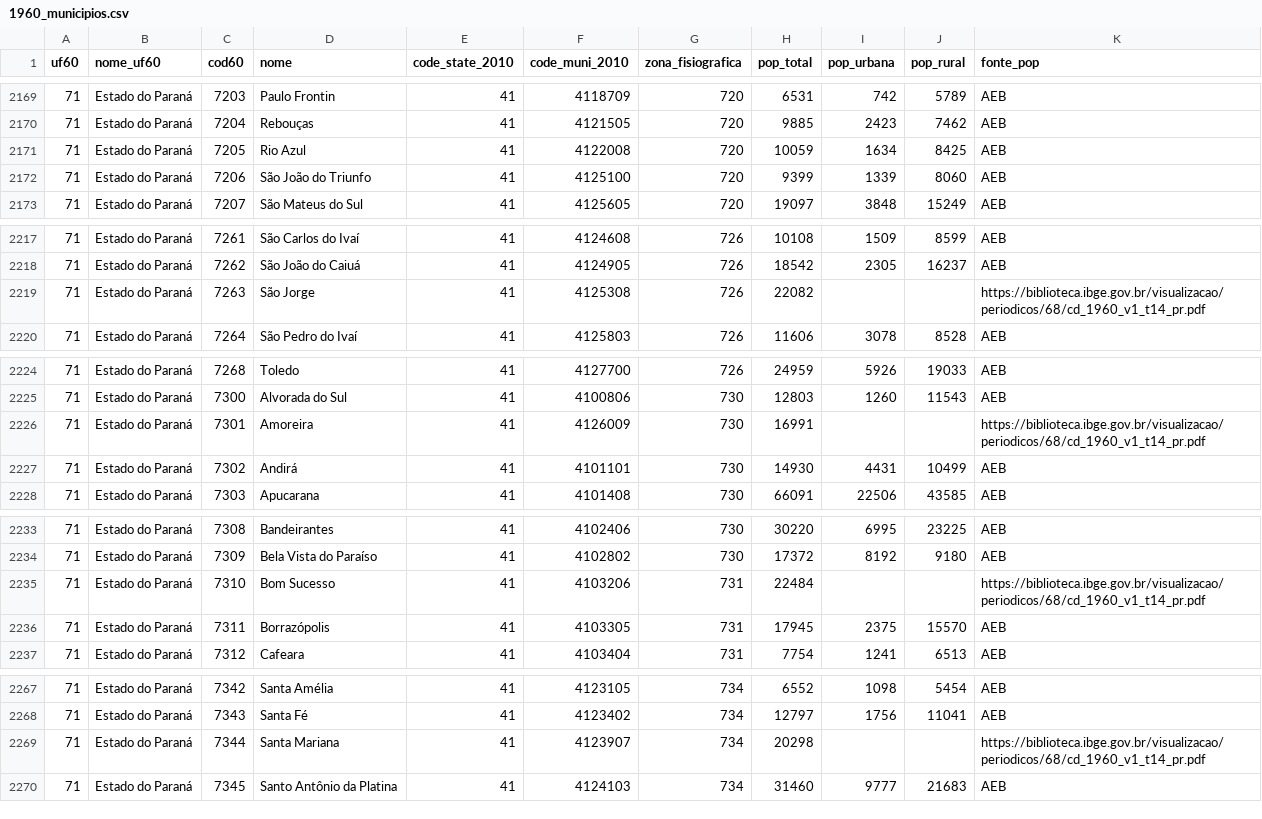
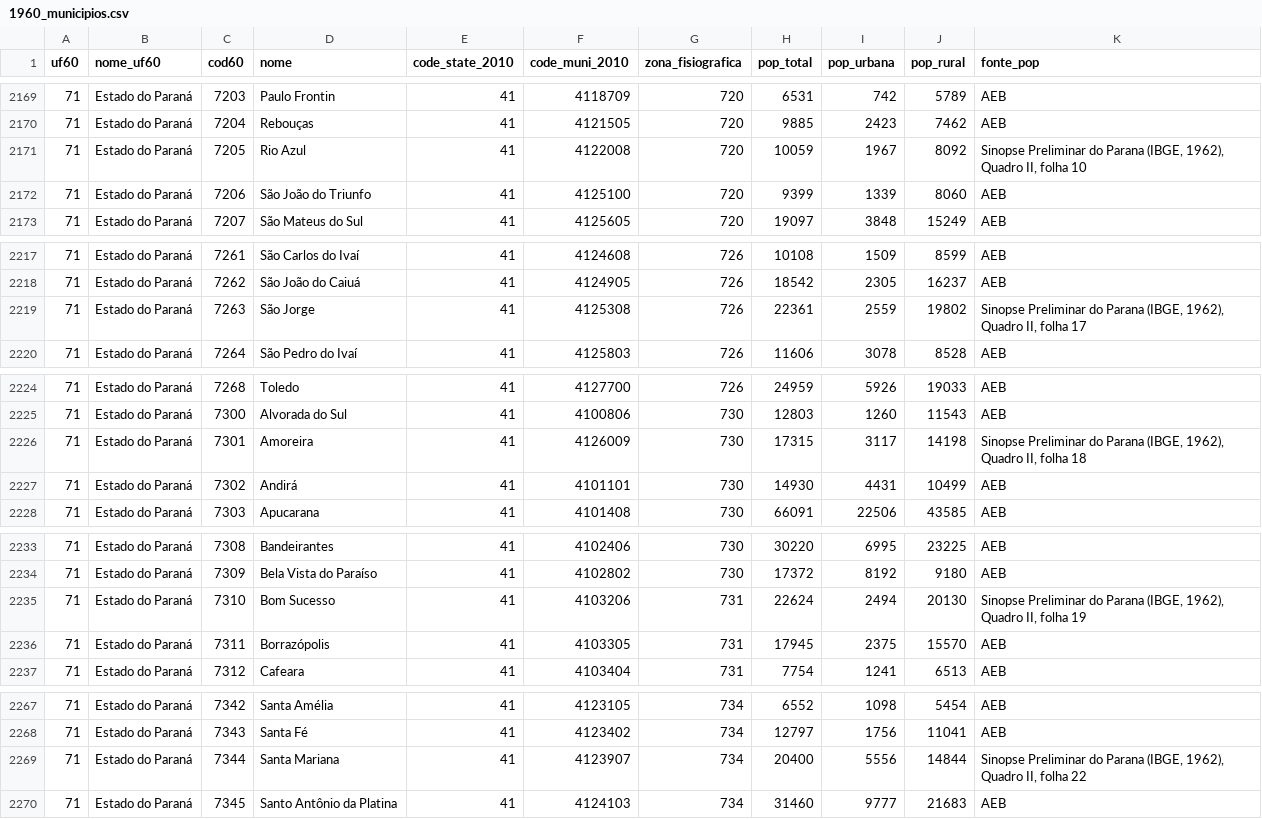
Before and after one commit to ipea/censobr_prep_data, a CSV file: read_guides/1960_municipios.csv, drawn as a sheet; only a part is shown, gaps mark what is left out; the diff covers the shown part only.

Commit message:
1960: o corte urbano/rural dos 19 municipios do Parana, pela Sinopse Preliminar
O arquivo municipal tinha 24 municipios sem o corte urbano/rural, mas so 19
eram buraco real, todos no Parana: os outros cinco -- Fernando de Noronha,
Nilopolis, Sao Joao de Meriti, Aguas de Sao Pedro e Mucurici -- tem um lado em
branco porque e zero. Os 19 sao municipios que o Anuario Estatistico nao lista,
por terem sido instalados depois da sua relacao municipal; o total deles vinha
do tomo do Volume I, que para o Parana e estimativa da amostra de 25%, enquanto
os outros 143 vem da contagem completa.

Agora os 19 vem da mesma fonte que os demais: o Quadro II da Sinopse Preliminar
do Parana (IBGE, marco de 1962), "Populacao urbana e rural e domicilios,
segundo as Zonas Fisiograficas, os Municipios e os Distritos", lido nas paginas
do folheto. Total, urbana e rural, os tres, para que o estado inteiro tenha uma
so procedencia. Cada leitura fecha urbana + rural = total.

A leitura tambem validou a transcricao anterior e corrigiu um erro nela. Quatro
zonas fisiograficas passaram a bater digito a digito com a Sinopse -- Litoral,
Alto Ribeira, Campos Gerais e Curitiba --, e a do Irati acusava 333 pessoas
trocadas entre urbana e rural: em Rio Azul o guia trazia a populacao urbana do
distrito-sede (1.634) no lugar da do municipio (1.967), sendo a diferenca o
distrito de Soares. Corrigido, a Zona do Irati fecha em 152.058 / 47.054 /
105.004.

Nenhum municipio do Parana fica sem corte. A soma do estado no guia (4.272.847)
ainda fica 4.916 abaixo da linha ESTADO da Sinopse (4.277.763), diferenca de
0,115% que vem da transcricao anterior dos outros 143 municipios e que uma
auditoria das 21 paginas do Quadro II fecharia.

```diff
--- a/read_guides/1960_municipios.csv
+++ b/read_guides/1960_municipios.csv
@@ -2170,3 +2170,3 @@
 71,Estado do Paraná,7204,Rebouças,41,4121505,720,9885,2423,7462,AEB
-71,Estado do Paraná,7205,Rio Azul,41,4122008,720,10059,1634,8425,AEB
+71,Estado do Paraná,7205,Rio Azul,41,4122008,720,10059,1967,8092,"Sinopse Preliminar do Parana (IBGE, 1962), Quadro II, folha 10"
 71,Estado do Paraná,7206,São João do Triunfo,41,4125100,720,9399,1339,8060,AEB
@@ -2218,3 +2218,3 @@
 71,Estado do Paraná,7262,São João do Caiuá,41,4124905,726,18542,2305,16237,AEB
-71,Estado do Paraná,7263,São Jorge,41,4125308,726,22082,,,https://biblioteca.ibge.gov.br/visualizacao/periodicos/68/cd_1960_v1_t14_pr.pdf
+71,Estado do Paraná,7263,São Jorge,41,4125308,726,22361,2559,19802,"Sinopse Preliminar do Parana (IBGE, 1962), Quadro II, folha 17"
 71,Estado do Paraná,7264,São Pedro do Ivaí,41,4125803,726,11606,3078,8528,AEB
@@ -2225,3 +2225,3 @@
 71,Estado do Paraná,7300,Alvorada do Sul,41,4100806,730,12803,1260,11543,AEB
-71,Estado do Paraná,7301,Amoreira,41,4126009,730,16991,,,https://biblioteca.ibge.gov.br/visualizacao/periodicos/68/cd_1960_v1_t14_pr.pdf
+71,Estado do Paraná,7301,Amoreira,41,4126009,730,17315,3117,14198,"Sinopse Preliminar do Parana (IBGE, 1962), Quadro II, folha 18"
 71,Estado do Paraná,7302,Andirá,41,4101101,730,14930,4431,10499,AEB
@@ -2234,3 +2234,3 @@
 71,Estado do Paraná,7309,Bela Vista do Paraíso,41,4102802,730,17372,8192,9180,AEB
-71,Estado do Paraná,7310,Bom Sucesso,41,4103206,731,22484,,,https://biblioteca.ibge.gov.br/visualizacao/periodicos/68/cd_1960_v1_t14_pr.pdf
+71,Estado do Paraná,7310,Bom Sucesso,41,4103206,731,22624,2494,20130,"Sinopse Preliminar do Parana (IBGE, 1962), Quadro II, folha 19"
 71,Estado do Paraná,7311,Borrazópolis,41,4103305,731,17945,2375,15570,AEB
@@ -2268,3 +2268,3 @@
 71,Estado do Paraná,7343,Santa Fé,41,4123402,734,12797,1756,11041,AEB
-71,Estado do Paraná,7344,Santa Mariana,41,4123907,734,20298,,,https://biblioteca.ibge.gov.br/visualizacao/periodicos/68/cd_1960_v1_t14_pr.pdf
+71,Estado do Paraná,7344,Santa Mariana,41,4123907,734,20400,5556,14844,"Sinopse Preliminar do Parana (IBGE, 1962), Quadro II, folha 22"
 71,Estado do Paraná,7345,Santo Antônio da Platina,41,4124103,734,31460,9777,21683,AEB
```
Also changed, not shown: 60 edited cells elsewhere in this file.
